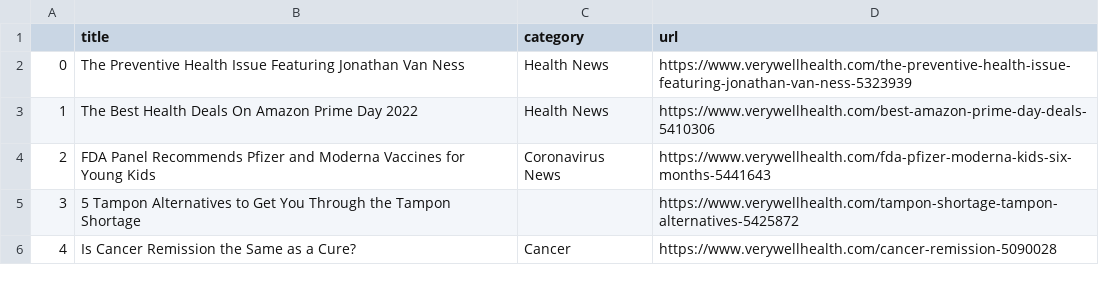
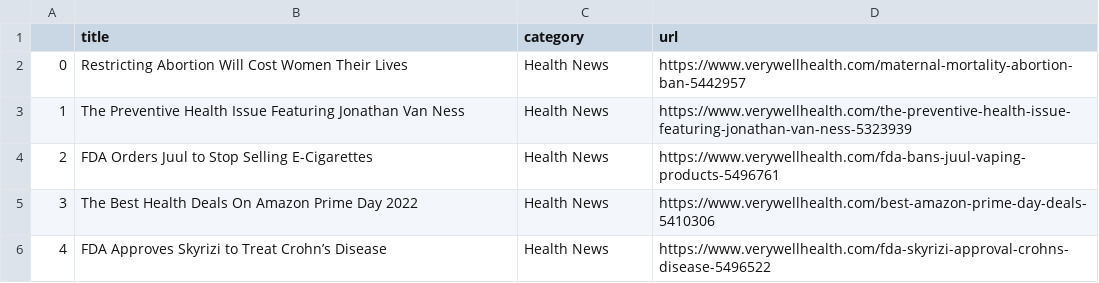
Before and after one commit to hannahkaplan/Very-Well-Health, a CSV file: verywellhealth.csv, drawn as a sheet.

```diff
--- a/verywellhealth.csv
+++ b/verywellhealth.csv
@@ -1,6 +1,6 @@
 ,title,category,url
-0,The Preventive Health Issue Featuring Jonathan Van Ness,Health News,https://www.verywellhealth.com/the-preventive-health-issue-featuring-jonathan-van-ness-5323939
-1,The Best Health Deals On Amazon Prime Day 2022,Health News,https://www.verywellhealth.com/best-amazon-prime-day-deals-5410306
-2,FDA Panel Recommends Pfizer and Moderna Vaccines for Young Kids,Coronavirus News,https://www.verywellhealth.com/fda-pfizer-moderna-kids-six-months-5441643
-3,5 Tampon Alternatives to Get You Through the Tampon Shortage,,https://www.verywellhealth.com/tampon-shortage-tampon-alternatives-5425872
-4,Is Cancer Remission the Same as a Cure?,Cancer,https://www.verywellhealth.com/cancer-remission-5090028
+0,Restricting Abortion Will Cost Women Their Lives,Health News,https://www.verywellhealth.com/maternal-mortality-abortion-ban-5442957
+1,The Preventive Health Issue Featuring Jonathan Van Ness,Health News,https://www.verywellhealth.com/the-preventive-health-issue-featuring-jonathan-van-ness-5323939
+2,FDA Orders Juul to Stop Selling E-Cigarettes,Health News,https://www.verywellhealth.com/fda-bans-juul-vaping-products-5496761
+3,The Best Health Deals On Amazon Prime Day 2022,Health News,https://www.verywellhealth.com/best-amazon-prime-day-deals-5410306
+4,FDA Approves Skyrizi to Treat Crohn’s Disease,Health News,https://www.verywellhealth.com/fda-skyrizi-approval-crohns-disease-5496522
```
